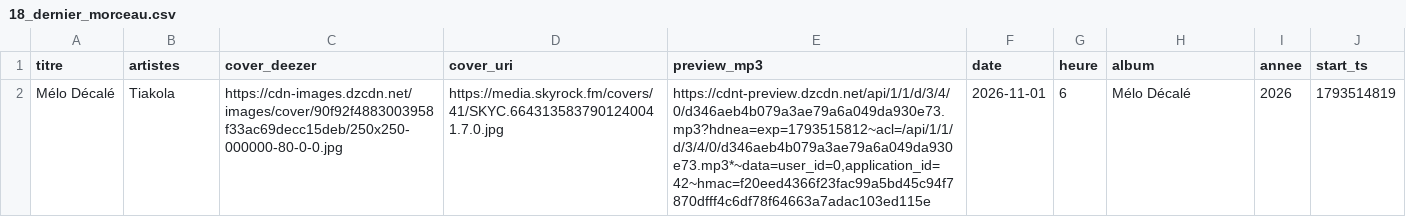
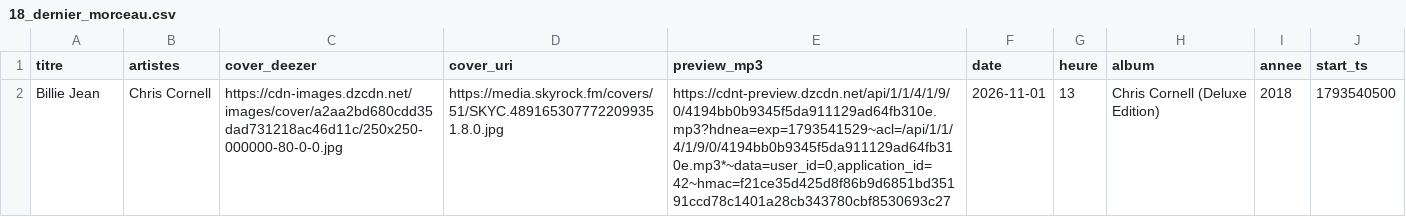
Before and after one commit to gunout/skyrock-monitor, a CSV file: resultats/18_dernier_morceau.csv, drawn as a sheet.

```diff
--- a/resultats/18_dernier_morceau.csv
+++ b/resultats/18_dernier_morceau.csv
@@ -1,2 +1,2 @@
 titre,artistes,cover_deezer,cover_uri,preview_mp3,date,heure,album,annee,start_ts
-Mélo Décalé,Tiakola,https://cdn-images.dzcdn.net/images/cover/90f92f4883003958f33ac69decc15deb/250x250-000000-80-0-0.jpg,https://media.skyrock.fm/covers/41/SKYC.6643135837901240041.7.0.jpg,"https://cdnt-preview.dzcdn.net/api/1/1/d/3/4/0/d346aeb4b079a3ae79a6a049da930e73.mp3?hdnea=exp=1793515812~acl=/api/1/1/d/3/4/0/d346aeb4b079a3ae79a6a049da930e73.mp3*~data=user_id=0,application_id=42~hmac=f20eed4366f23fac99a5bd45c94f7870dfff4c6df78f64663a7adac103ed115e",2026-11-01,6,Mélo Décalé,2026,1793514819
+Billie Jean,Chris Cornell,https://cdn-images.dzcdn.net/images/cover/a2aa2bd680cdd35dad731218ac46d11c/250x250-000000-80-0-0.jpg,https://media.skyrock.fm/covers/51/SKYC.4891653077722099351.8.0.jpg,"https://cdnt-preview.dzcdn.net/api/1/1/4/1/9/0/4194bb0b9345f5da911129ad64fb310e.mp3?hdnea=exp=1793541529~acl=/api/1/1/4/1/9/0/4194bb0b9345f5da911129ad64fb310e.mp3*~data=user_id=0,application_id=42~hmac=f21ce35d425d8f86b9d6851bd35191ccd78c1401a28cb343780cbf8530693c27",2026-11-01,13,Chris Cornell (Deluxe Edition),2018,1793540500
```
Also changed, not shown: resultats/01_top_artistes.csv, resultats/02_top_titres.csv, 14 other files.
